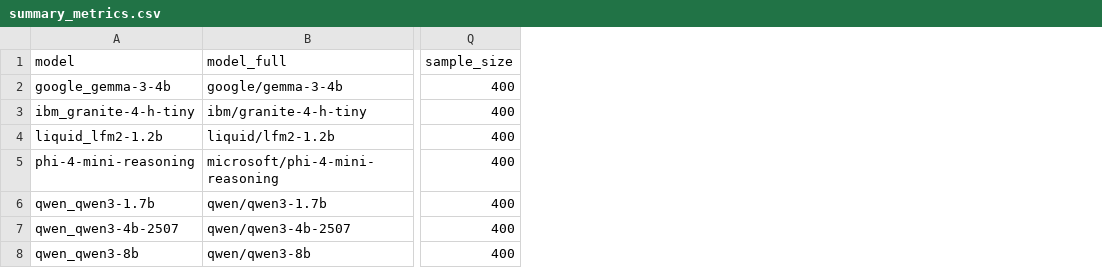
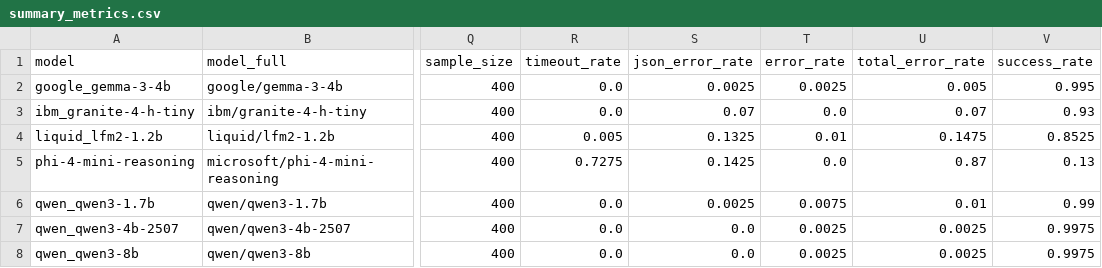
Before and after one commit to Harry-Waterman/def-acc-logiq, a CSV file: benchmark-analysis/summary_metrics.csv, drawn as a sheet; only a part is shown, gaps mark what is left out; the diff names each change by its address in the sheet, - before the commit and + after, or states it on an @@ line.

Commit message:
Add error rate metrics to visualizations, implement bestness score sorting, fix latency chart ordering and outlier handling

```diff
--- a/benchmark-analysis/summary_metrics.csv
+++ b/benchmark-analysis/summary_metrics.csv
+column R (timeout_rate), rows 2-8: 0.0 | 0.0 | 0.005 | 0.7275 | 0.0 | 0.0 | 0.0
+column S (json_error_rate), rows 2-8: 0.0025 | 0.07 | 0.1325 | 0.1425 | 0.0025 | 0.0 | 0.0
+column T (error_rate), rows 2-8: 0.0025 | 0.0 | 0.01 | 0.0 | 0.0075 | 0.0025 | 0.0025
+column U (total_error_rate), rows 2-8: 0.005 | 0.07 | 0.1475 | 0.87 | 0.01 | 0.0025 | 0.0025
+column V (success_rate), rows 2-8: 0.995 | 0.93 | 0.8525 | 0.13 | 0.99 | 0.9975 | 0.9975
```
Also changed, not shown: 9 other files.
